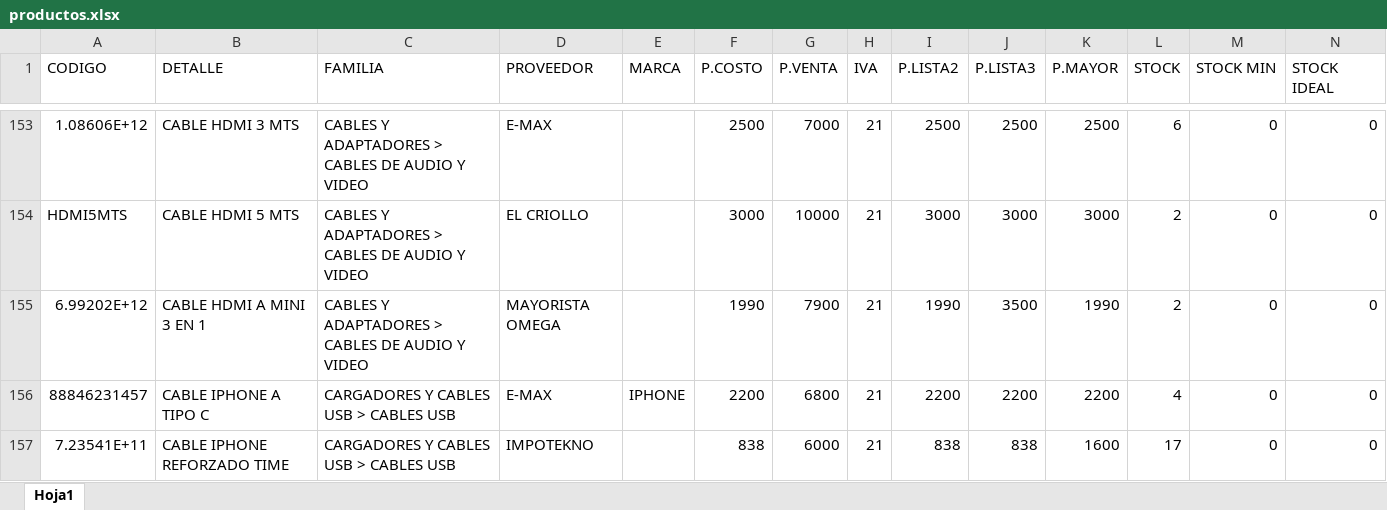
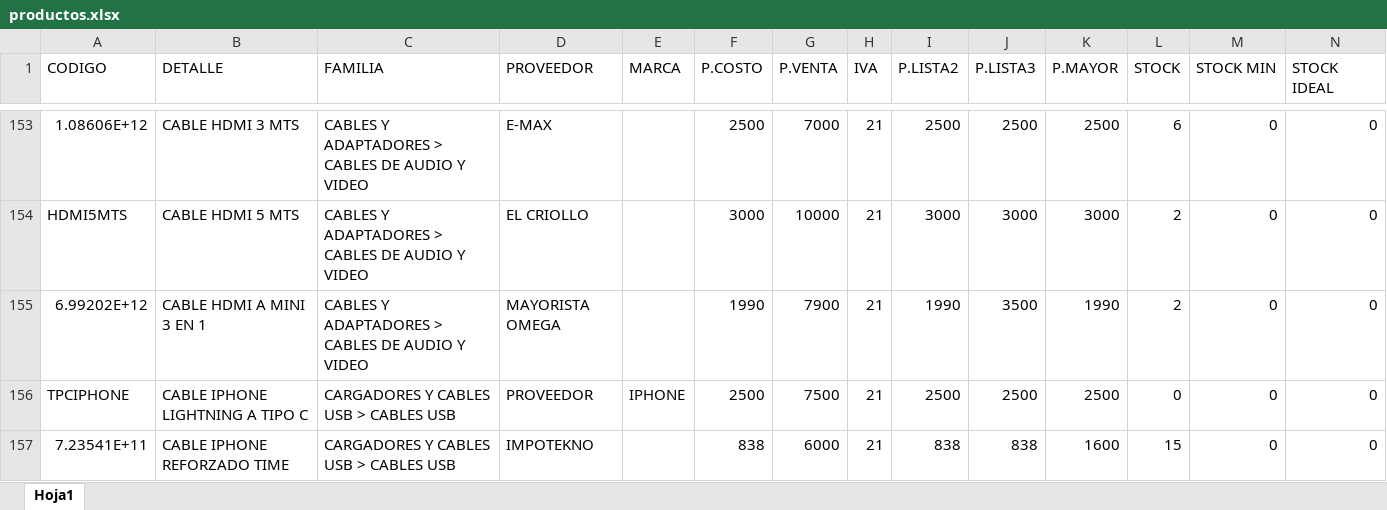
Before and after one commit to matias95ap/novacenter, an Excel workbook: tienda/productos.xlsx, sheet Hoja1, drawn as a sheet; only a part is shown, gaps mark what is left out; values as stored, in another font and other column widths than the file's, no borders; removed rows and columns are numbered as before the commit, all else as after; the diff covers the shown part only; the diff names each change by its address in the sheet, - before the commit and + after, or states it on an @@ line.

```diff
--- a/tienda/productos.xlsx (sheet Hoja1)
+++ b/tienda/productos.xlsx (sheet Hoja1)
-row 156: 88846231457 | CABLE IPHONE A TIPO C | CARGADORES Y CABLES USB > CABLES USB | E-MAX | IPHONE | 2200 | 6800 | 21 | 2200 | 2200 | 2200 | 4 | 0 | 0
+row 156: TPCIPHONE | CABLE IPHONE LIGHTNING A TIPO C | CARGADORES Y CABLES USB > CABLES USB | PROVEEDOR | IPHONE | 2500 | 7500 | 21 | 2500 | 2500 | 2500 | 0 | 0 | 0
-L157 (STOCK): 17
+L157 (STOCK): 15
```
Also changed, not shown: 12 added rows, 20 removed rows and 49 edited cells elsewhere in this sheet.
